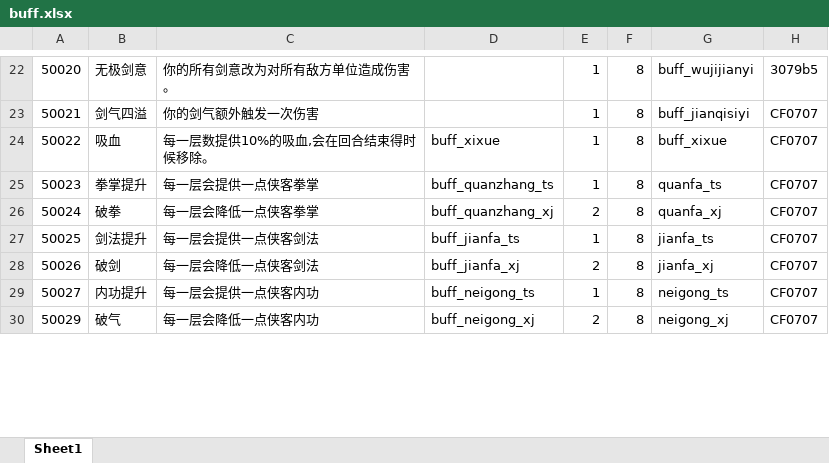
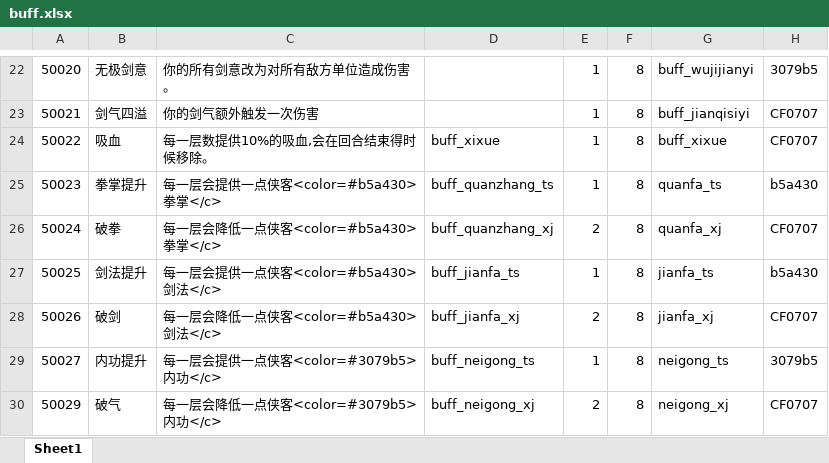
Before and after one commit to machaoTeam/LakeHeroConfig, an Excel workbook: excel/buff.xlsx, sheet Sheet1, drawn as a sheet; only a part is shown, gaps mark what is left out; values as stored, in another font and other column widths than the file's, no borders; the diff covers the shown part only; the diff names each change by its address in the sheet, - before the commit and + after, or states it on an @@ line.

```diff
--- a/excel/buff.xlsx (sheet Sheet1)
+++ b/excel/buff.xlsx (sheet Sheet1)
-C25: 每一层会提供一点侠客拳掌
+C25: 每一层会提供一点侠客<color=#b5a430>拳掌</c>
-H25: CF0707
+H25: b5a430
-C26: 每一层会降低一点侠客拳掌
+C26: 每一层会降低一点侠客<color=#b5a430>拳掌</c>
-C27: 每一层会提供一点侠客剑法
+C27: 每一层会提供一点侠客<color=#b5a430>剑法</c>
-H27: CF0707
+H27: b5a430
-C28: 每一层会降低一点侠客剑法
+C28: 每一层会降低一点侠客<color=#b5a430>剑法</c>
-C29: 每一层会提供一点侠客内功
+C29: 每一层会提供一点侠客<color=#3079b5>内功</c>
-H29: CF0707
+H29: 3079b5
-C30: 每一层会降低一点侠客内功
+C30: 每一层会降低一点侠客<color=#3079b5>内功</c>
```
Also changed, not shown: 28 edited cells elsewhere in this sheet, excel/card.xlsx, excel/skill.xlsx, 3 other files.
